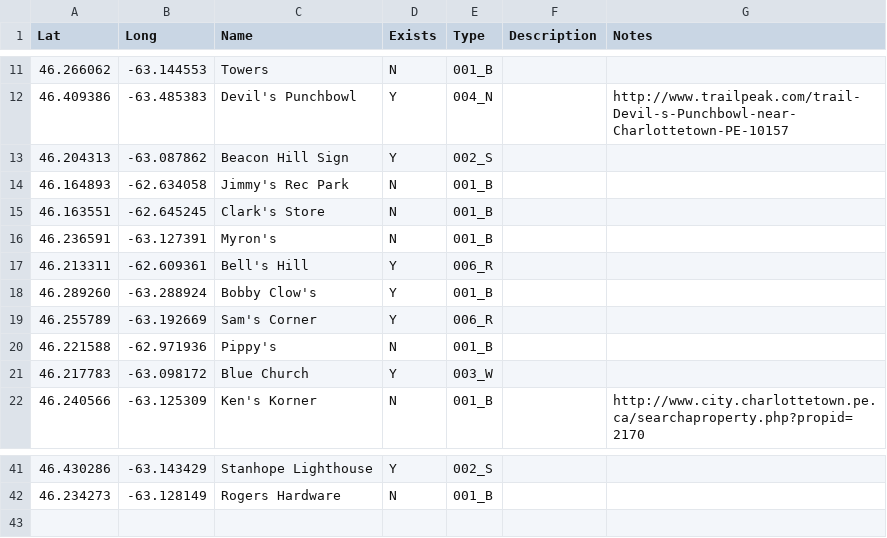
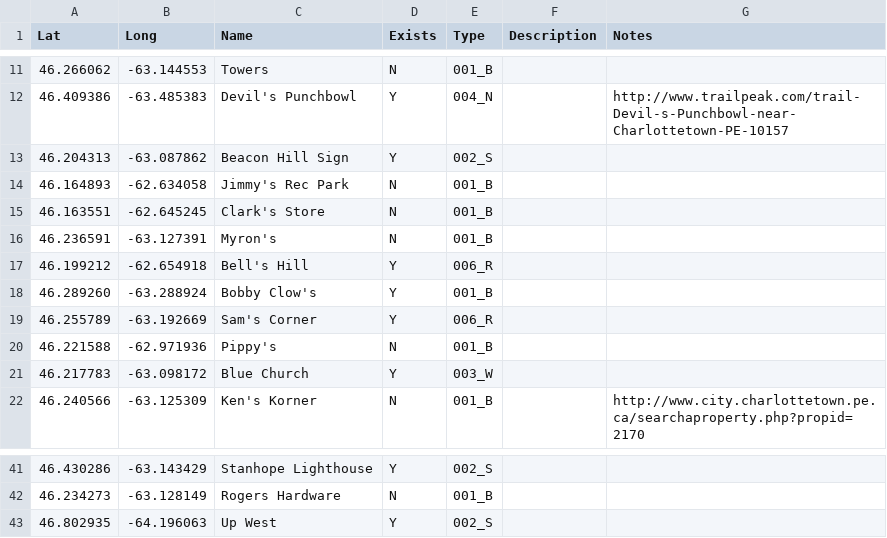
Before and after one commit to peidevs/OpenDataBookClub, a CSV file: data/sandbox/landmarks/landmarks.csv, drawn as a sheet; only a part is shown, gaps mark what is left out.

```diff
--- a/data/sandbox/landmarks/landmarks.csv
+++ b/data/sandbox/landmarks/landmarks.csv
@@ -16,3 +16,3 @@
 46.236591,-63.127391,"Myron's","N","001_B","",""
-46.213311,-62.609361,"Bell's Hill","Y","006_R","",""
+46.199212,-62.654918,"Bell's Hill","Y","006_R","",""
 46.289260,-63.288924,"Bobby Clow's","Y","001_B","",""
@@ -42 +42,2 @@
 46.234273,-63.128149,"Rogers Hardware","N","001_B","",""
+46.802935,-64.196063,"Up West","Y","002_S","",""
```
Also changed, not shown: 2 other files.
